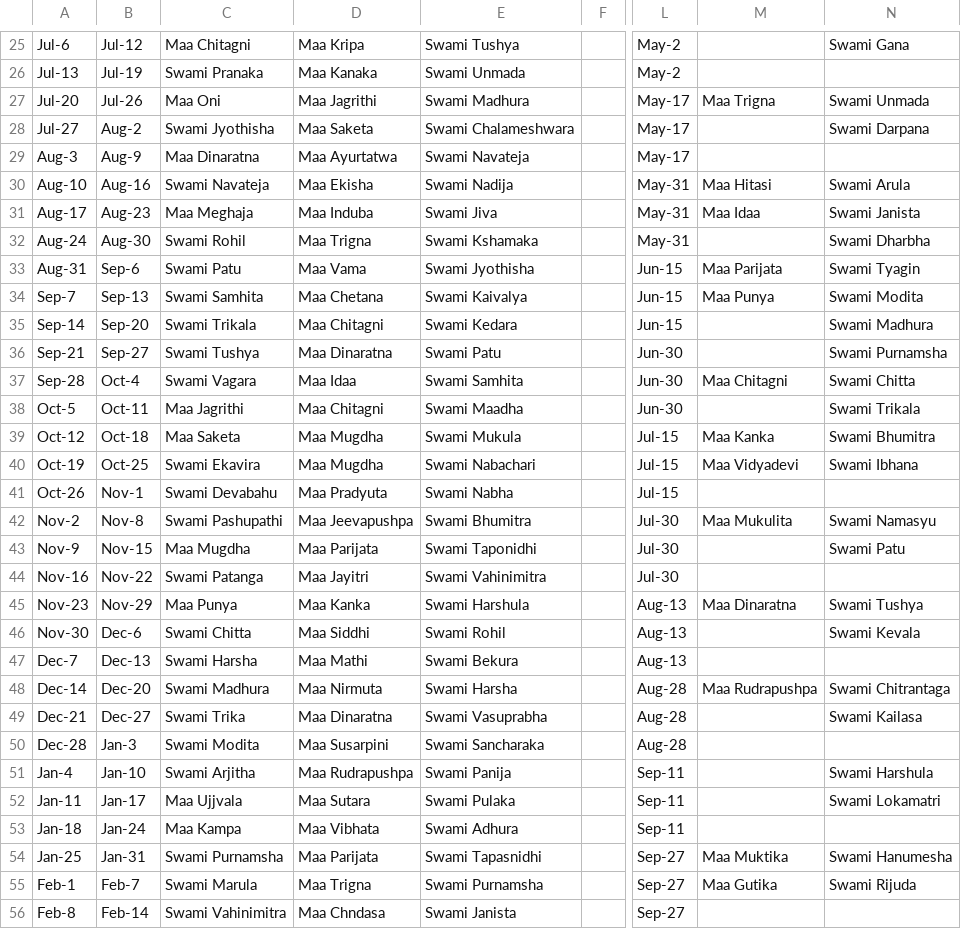
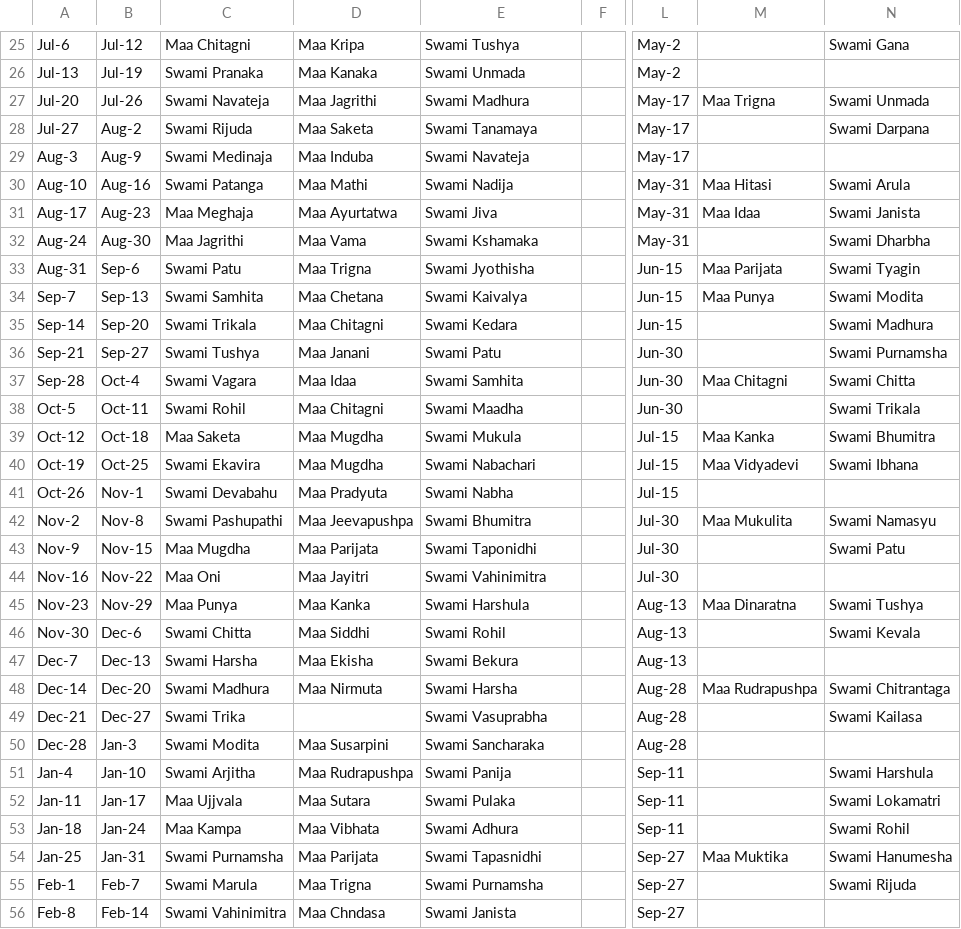
Before and after one commit to swami-gana/shrine-process, a CSV file: src/data/slots.csv, drawn as a sheet; only a part is shown, gaps mark what is left out; the diff covers the shown part only; the diff names each change by its address in the sheet, - before the commit and + after, or states it on an @@ line.

```diff
--- a/src/data/slots.csv
+++ b/src/data/slots.csv
-C27: Maa Oni
+C27: Swami Navateja
-C28: Swami Jyothisha
+C28: Swami Rijuda
-E28: Swami Chalameshwara
+E28: Swami Tanamaya
-C29: Maa Dinaratna
+C29: Swami Medinaja
-D29: Maa Ayurtatwa
+D29: Maa Induba
-C30: Swami Navateja
+C30: Swami Patanga
-D30: Maa Ekisha
+D30: Maa Mathi
-D31: Maa Induba
+D31: Maa Ayurtatwa
-C32: Swami Rohil
+C32: Maa Jagrithi
-D32: Maa Trigna
+D32: Maa Vama
-D33: Maa Vama
+D33: Maa Trigna
-D36: Maa Dinaratna
+D36: Maa Janani
-C38: Maa Jagrithi
+C38: Swami Rohil
-C44: Swami Patanga
+C44: Maa Oni
-D47: Maa Mathi
+D47: Maa Ekisha
-D49: Maa Dinaratna
+D49: (empty)
-N53: (empty)
+N53: Swami Rohil
-M55: Maa Gutika
+M55: (empty)
```
Also changed, not shown: 1 edited cell elsewhere in this file, 19 other files.
